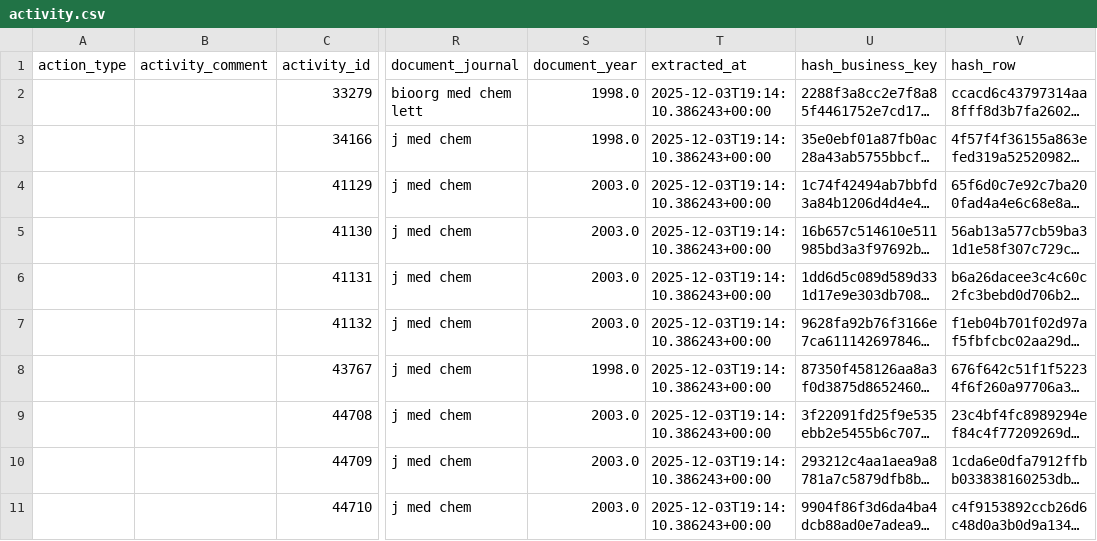
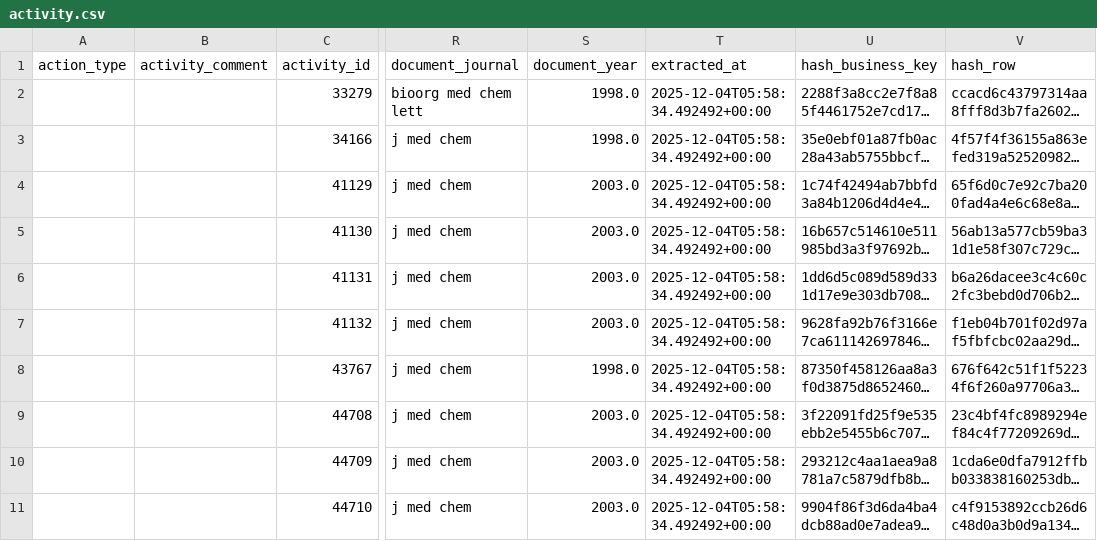
Before and after one commit to SatoryKono/BioactivityDataAcquisition, a CSV file: data/output/activity/activity.csv, drawn as a sheet; only a part is shown, gaps mark what is left out; long unchanged cells end in …; the diff names each change by its address in the sheet, - before the commit and + after, or states it on an @@ line.

```diff
--- a/data/output/activity/activity.csv
+++ b/data/output/activity/activity.csv
-T2:T11 (extracted_at): 2025-12-03T19:14:10.386243+00:00
+T2:T11 (extracted_at): 2025-12-04T05:58:34.492492+00:00
```
Also changed, not shown: 1 other file.
